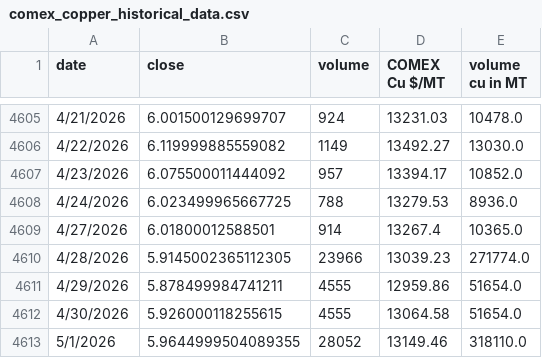
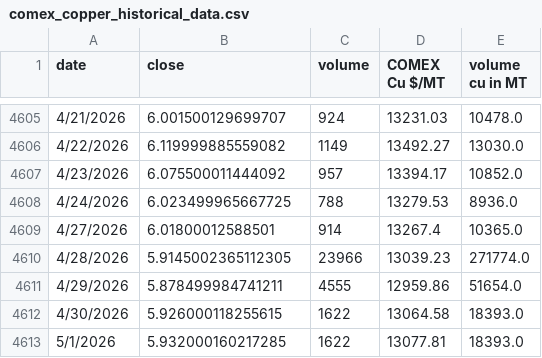
Before and after one commit to rahulmohamw/COMEX_scrap_v1, a CSV file: comex_copper_historical_data.csv, drawn as a sheet; only a part is shown, gaps mark what is left out.

```diff
--- a/comex_copper_historical_data.csv
+++ b/comex_copper_historical_data.csv
@@ -4611,3 +4611,3 @@ date,close,volume,COMEX Cu $/MT,volume cu in MT
 4/29/2026,5.878499984741211,4555,12959.86,51654.0
-4/30/2026,5.926000118255615,4555,13064.58,51654.0
-5/1/2026,5.9644999504089355,28052,13149.46,318110.0
+4/30/2026,5.926000118255615,1622,13064.58,18393.0
+5/1/2026,5.932000160217285,1622,13077.81,18393.0
```
